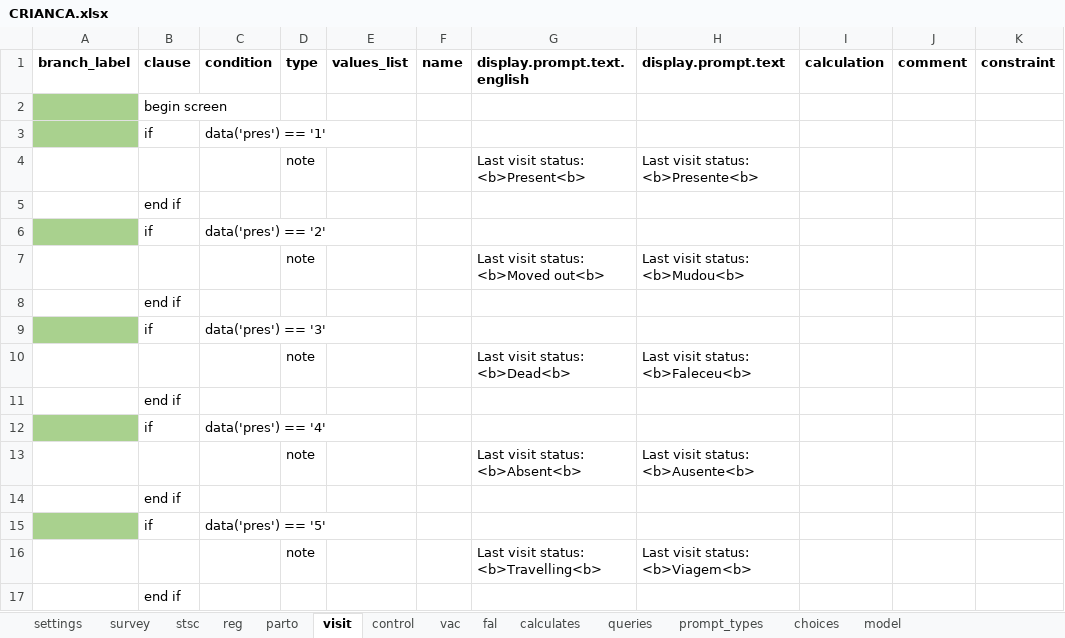
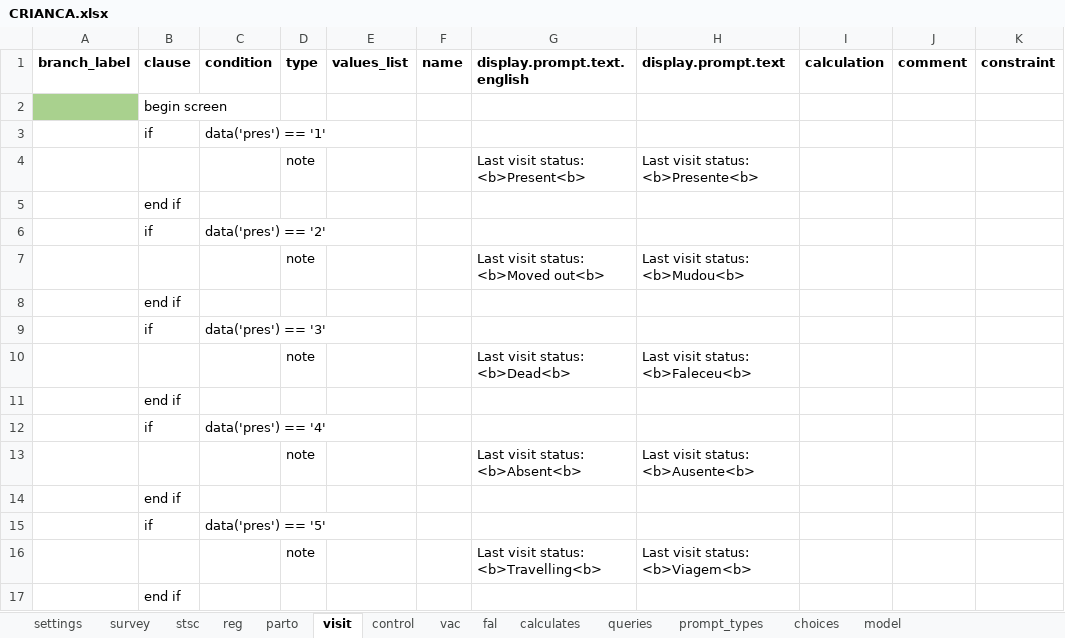
Before and after one commit to BandimHealthProject/freebase, an Excel workbook: app/config/tables/CRIANCA/forms/CRIANCA/CRIANCA.xlsx, sheet visit, drawn as a sheet; only a part is shown; values as stored, in another font and other column widths than the file's, no borders; the diff covers the shown part only; the diff names each change by its address in the sheet, - before the commit and + after, or states it on an @@ line.

Commit message:
Opdatering til CRIANCA visit

```diff
--- a/app/config/tables/CRIANCA/forms/CRIANCA/CRIANCA.xlsx (sheet visit)
+++ b/app/config/tables/CRIANCA/forms/CRIANCA/CRIANCA.xlsx (sheet visit)
-A3 fill: #A9D18E
+A3 fill: none
-A6 fill: #A9D18E
+A6 fill: none
-A9 fill: #A9D18E
+A9 fill: none
-A12 fill: #A9D18E
+A12 fill: none
-A15 fill: #A9D18E
+A15 fill: none
```
Also changed, not shown: 16 added rows, 1 moved row and cell formats elsewhere in this sheet, sheet reg, sheet model, sheet choices, app/config/tables/MIF/forms/MIF/MIF.xlsx, 2 other files.
